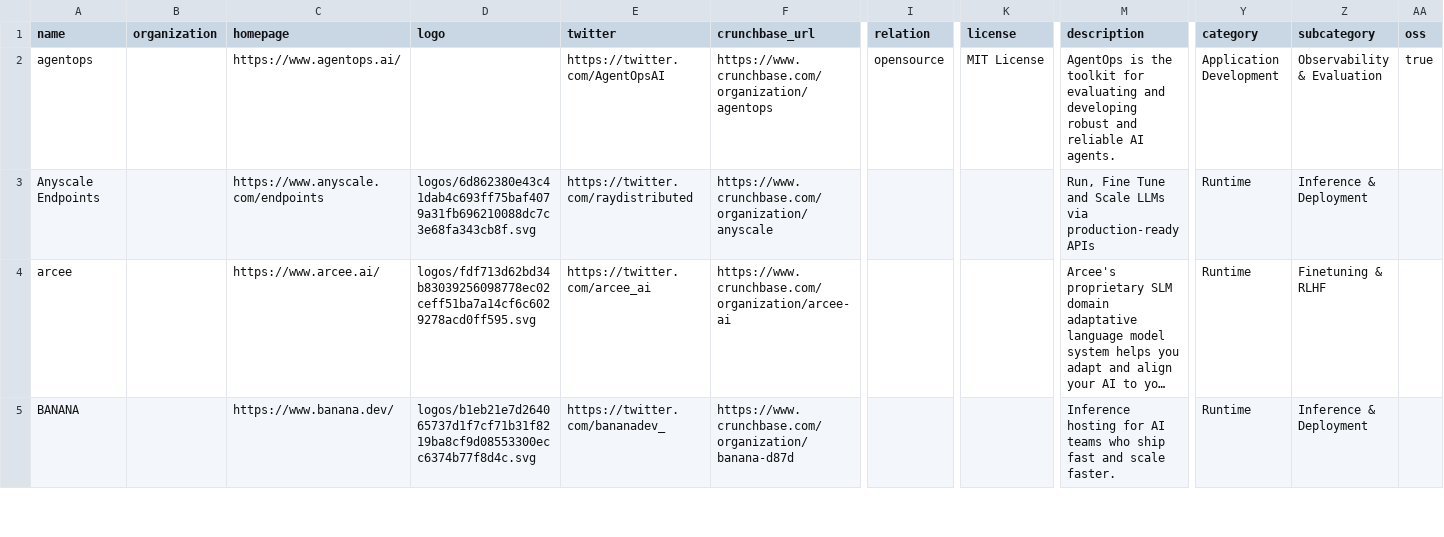
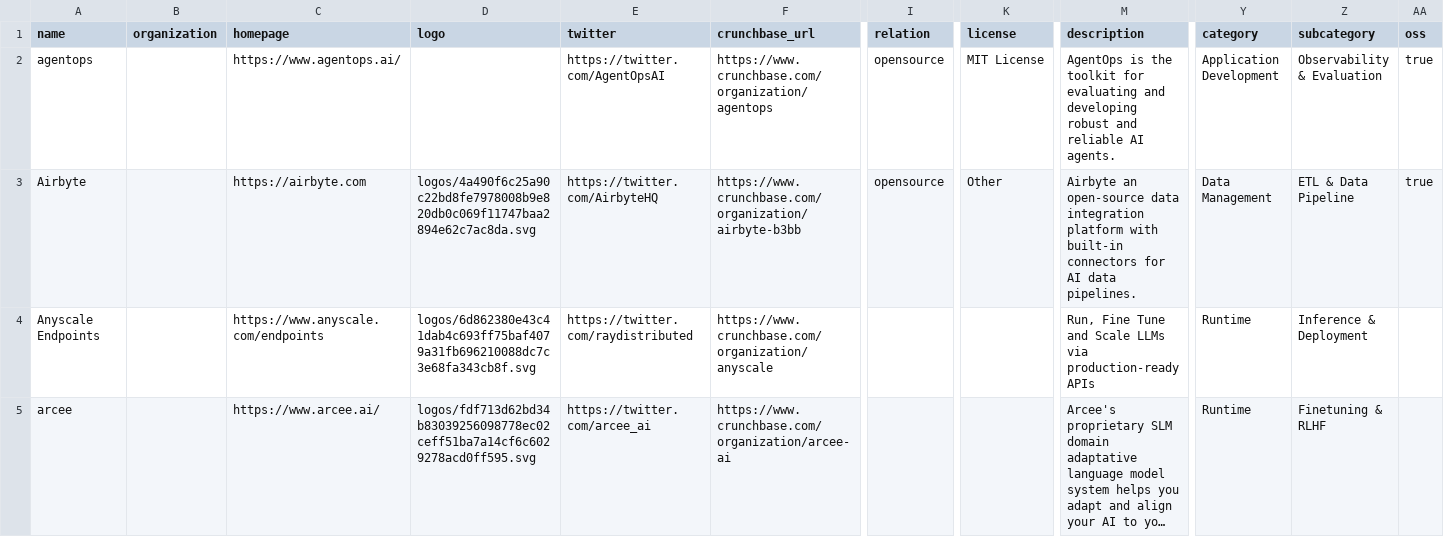
Before and after one commit to tensorchord/ai-infra-landscape, a CSV file: build/docs/items.csv, drawn as a sheet; only a part is shown, gaps mark what is left out; the shorter side is filled out with more unchanged rows; long unchanged cells end in …; rows hold the shown columns only; the diff names each change by its address in the sheet, - before the commit and + after, or states it on an @@ line.

```diff
--- a/build/docs/items.csv
+++ b/build/docs/items.csv
+row 3: Airbyte |  | https://airbyte.com | logos/4a490f6c25a90c22bd8fe7978008b9e820db0c069f11747baa2894e62c7ac8da.svg | https://twitter.com/AirbyteHQ | https://www.crunchbase.com/organization/airbyte-b3bb | opensource | Other | Airbyte an open-source data integration platform with built-in connectors for AI data pipelines. | Data Management | ETL & Data Pipeline | true
```
Also changed, not shown: 31 other files.
